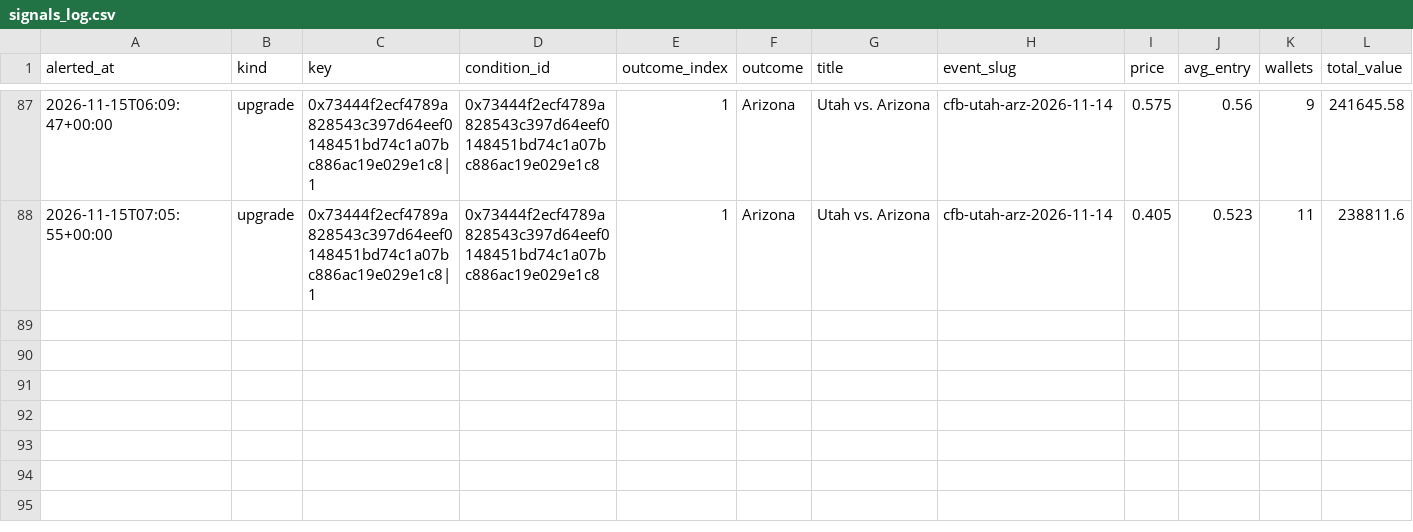
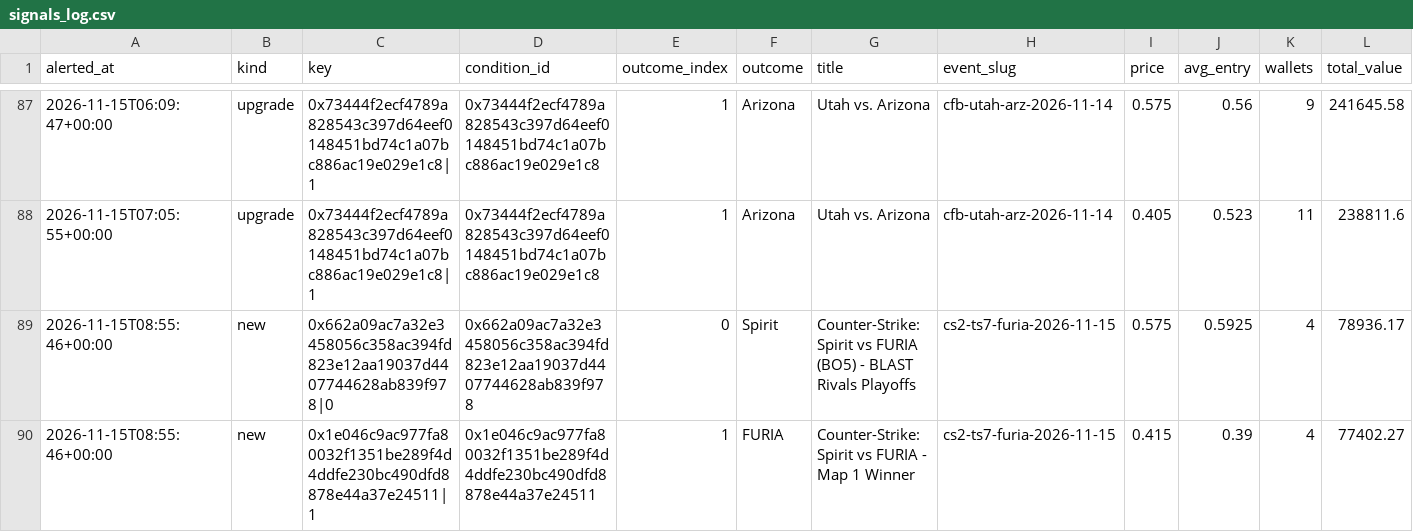
Before and after one commit to hunterscottsmith2-ctrl/polytail, a CSV file: signals_log.csv, drawn as a sheet; only a part is shown, gaps mark what is left out; rows hold the shown columns only; the diff names each change by its address in the sheet, - before the commit and + after, or states it on an @@ line.

Commit message:
Update alert state

```diff
--- a/signals_log.csv
+++ b/signals_log.csv
+row 89: 2026-11-15T08:55:46+00:00 | new | 0x662a09ac7a32e3458056c358ac394fd823e12aa19037d4407744628ab839f978|0 | 0x662a09ac7a32e3458056c358ac394fd823e12aa19037d4407744628ab839f978 | 0 | Spirit | Counter-Strike: Spirit vs FURIA (BO5) - BLAST Rivals Playoffs | cs2-ts7-furia-2026-11-15 | 0.575 | 0.5925 | 4 | 78936.17
+row 90: 2026-11-15T08:55:46+00:00 | new | 0x1e046c9ac977fa80032f1351be289f4d4ddfe230bc490dfd8878e44a37e24511|1 | 0x1e046c9ac977fa80032f1351be289f4d4ddfe230bc490dfd8878e44a37e24511 | 1 | FURIA | Counter-Strike: Spirit vs FURIA - Map 1 Winner | cs2-ts7-furia-2026-11-15 | 0.415 | 0.39 | 4 | 77402.27
```
Also changed, not shown: 1 other file.
